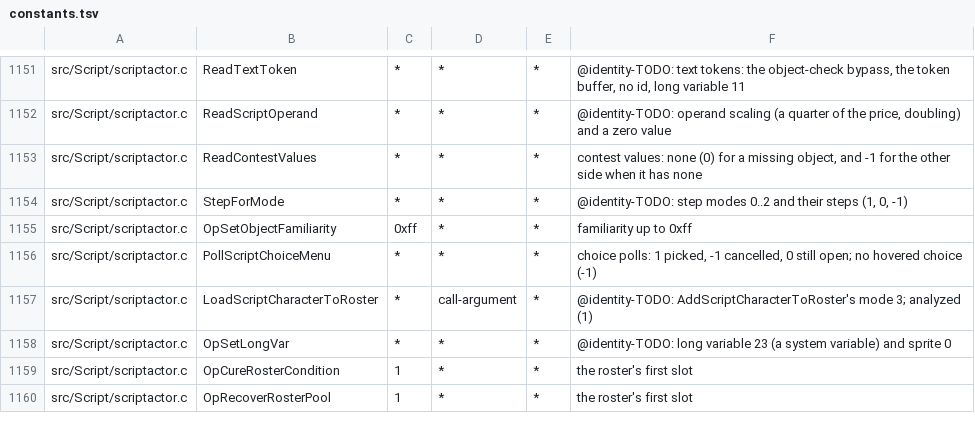
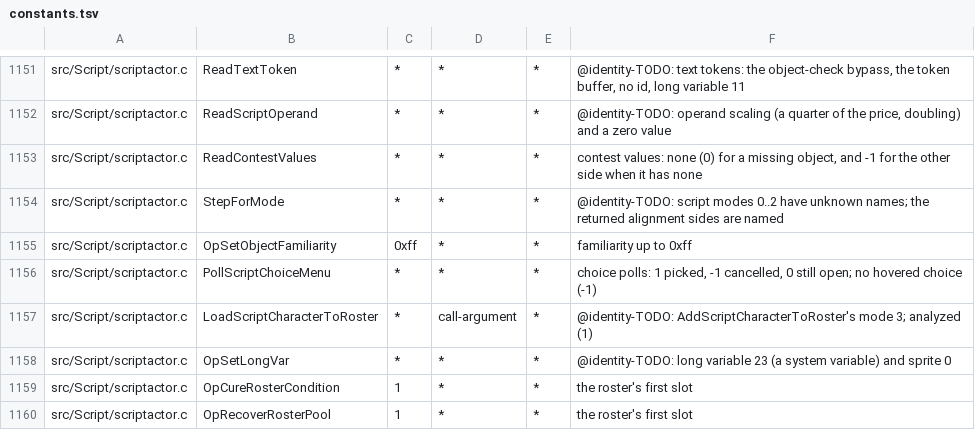
Before and after one commit to sushi-shi/giten-decomp, a TSV file: config/constants.tsv, drawn as a sheet; only a part is shown, gaps mark what is left out.

Commit message:
constants: carry alignment side through shift helpers

```diff
--- a/config/constants.tsv
+++ b/config/constants.tsv
@@ -1153,3 +1153,3 @@ src/Script/scriptactor.c	ReadScriptOperand	*	*	*	@identity-TODO: operand scaling
 src/Script/scriptactor.c	ReadContestValues	*	*	*	contest values: none (0) for a missing object, and -1 for the other side when it has none
-src/Script/scriptactor.c	StepForMode	*	*	*	@identity-TODO: step modes 0..2 and their steps (1, 0, -1)
+src/Script/scriptactor.c	StepForMode	*	*	*	@identity-TODO: script modes 0..2 have unknown names; the returned alignment sides are named
 src/Script/scriptactor.c	OpSetObjectFamiliarity	0xff	*	*	familiarity up to 0xff
```
Also changed, not shown: 6 other files.
